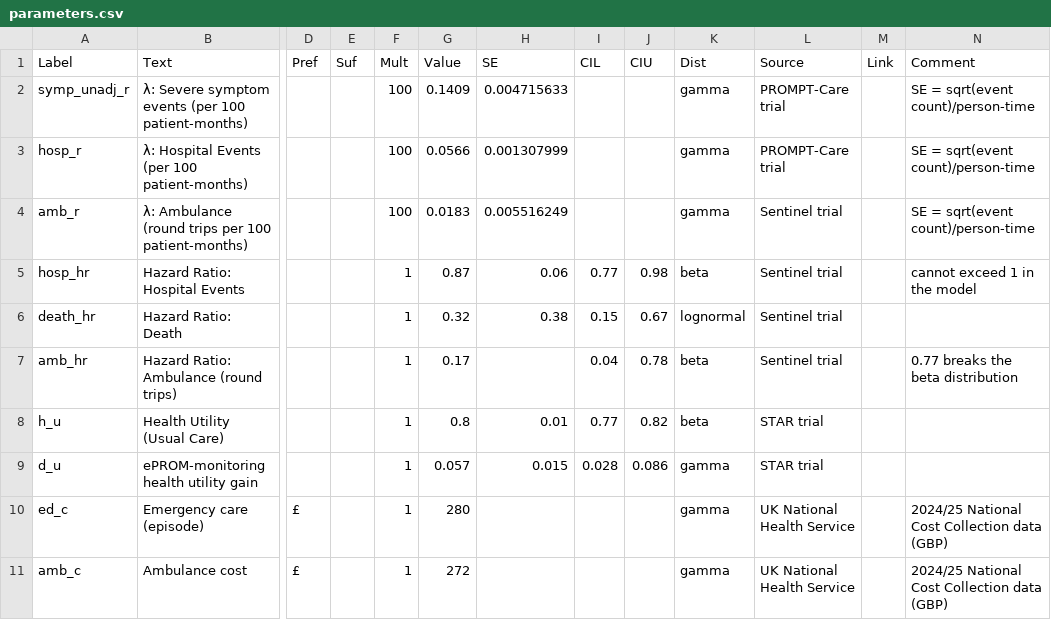
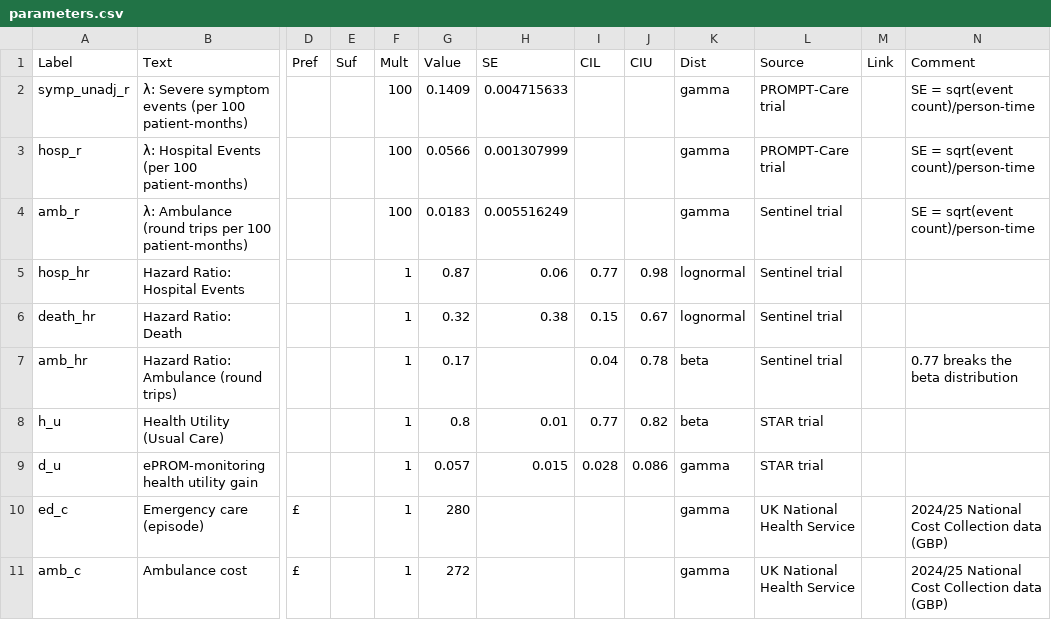
Before and after one commit to matter-edi/ePROM_model_v2, a CSV file: data/parameters.csv, drawn as a sheet; only a part is shown, gaps mark what is left out; the diff names each change by its address in the sheet, - before the commit and + after, or states it on an @@ line.

Commit message:
Model fixes

```diff
--- a/data/parameters.csv
+++ b/data/parameters.csv
-K5 (Dist): beta
+K5 (Dist): lognormal
-N5 (Comment): cannot exceed 1 in the model
+N5 (Comment): (empty)
```
Also changed, not shown: 1 other file.
